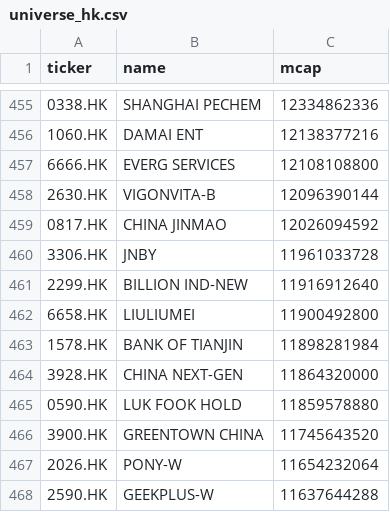
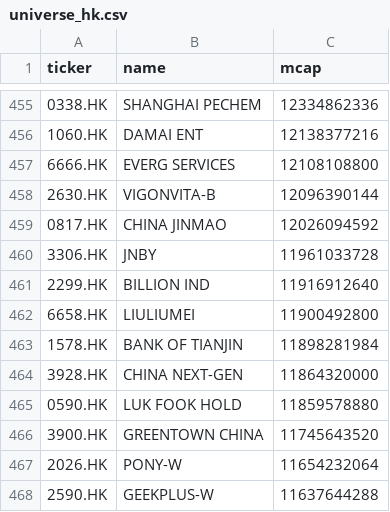
Before and after one commit to wenfeng-tech/quant-screener, a CSV file: data/universe_hk.csv, drawn as a sheet; only a part is shown, gaps mark what is left out.

```diff
--- a/data/universe_hk.csv
+++ b/data/universe_hk.csv
@@ -460,3 +460,3 @@ ticker,name,mcap
 3306.HK,JNBY,11961033728
-2299.HK,BILLION IND-NEW,11916912640
+2299.HK,BILLION IND,11916912640
 6658.HK,LIULIUMEI,11900492800
```
Also changed, not shown: data/universe_us.csv, 1 other file.
